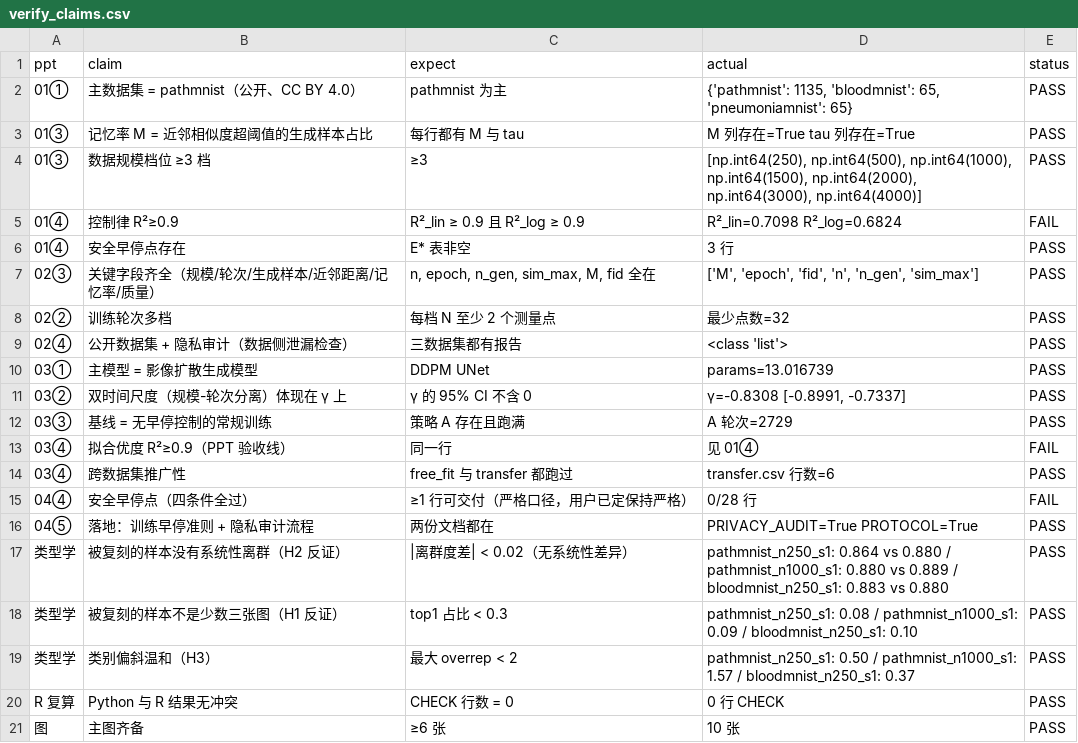
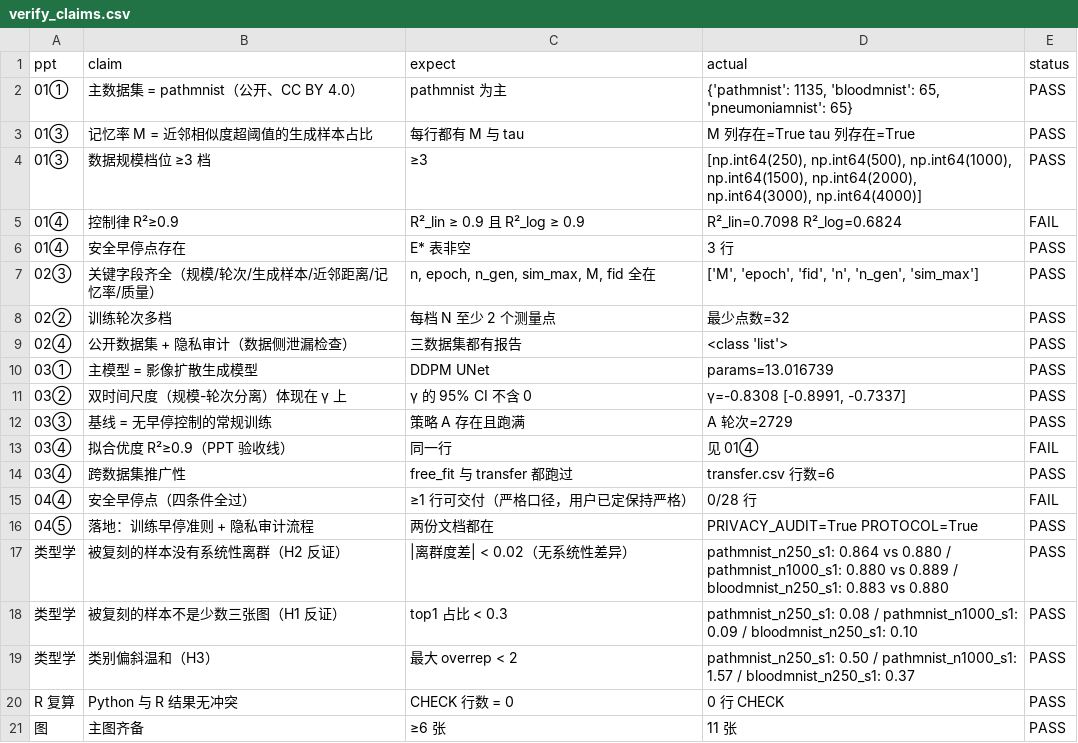
Before and after one commit to wyw-yy/medmem-law, a CSV file: results/verify_claims.csv, drawn as a sheet.

```diff
--- a/results/verify_claims.csv
+++ b/results/verify_claims.csv
@@ -20,2 +20,2 @@ ppt,claim,expect,actual,status
 R 复算,Python 与 R 结果无冲突,CHECK 行数 = 0,0 行 CHECK,PASS
-图,主图齐备,≥6 张,10 张,PASS
+图,主图齐备,≥6 张,11 张,PASS
```
Also changed, not shown: 12 other files.
